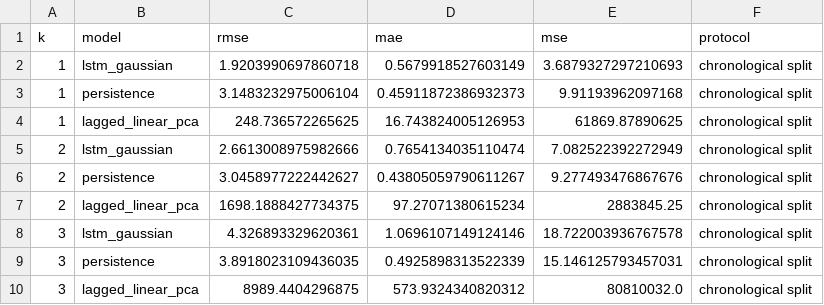
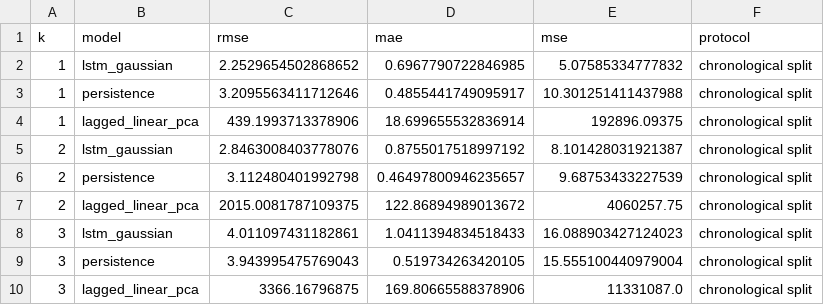
Before and after one commit to muthukkumaranb/ShadowCat, a CSV file: ml1/artifacts/lstm/probabilistic_world_model_v3/rollout_error_curve.csv, drawn as a sheet.

```diff
--- a/ml1/artifacts/lstm/probabilistic_world_model_v3/rollout_error_curve.csv
+++ b/ml1/artifacts/lstm/probabilistic_world_model_v3/rollout_error_curve.csv
@@ -1,10 +1,10 @@
 k,model,rmse,mae,mse,protocol
-1,lstm_gaussian,1.9203990697860718,0.5679918527603149,3.6879327297210693,chronological split
-1,persistence,3.1483232975006104,0.45911872386932373,9.91193962097168,chronological split
-1,lagged_linear_pca,248.736572265625,16.743824005126953,61869.87890625,chronological split
-2,lstm_gaussian,2.6613008975982666,0.7654134035110474,7.082522392272949,chronological split
-2,persistence,3.0458977222442627,0.43805059790611267,9.277493476867676,chronological split
-2,lagged_linear_pca,1698.1888427734375,97.27071380615234,2883845.25,chronological split
-3,lstm_gaussian,4.326893329620361,1.0696107149124146,18.722003936767578,chronological split
-3,persistence,3.8918023109436035,0.4925898313522339,15.146125793457031,chronological split
-3,lagged_linear_pca,8989.4404296875,573.9324340820312,80810032.0,chronological split
+1,lstm_gaussian,2.2529654502868652,0.6967790722846985,5.07585334777832,chronological split
+1,persistence,3.2095563411712646,0.4855441749095917,10.301251411437988,chronological split
+1,lagged_linear_pca,439.1993713378906,18.699655532836914,192896.09375,chronological split
+2,lstm_gaussian,2.8463008403778076,0.8755017518997192,8.101428031921387,chronological split
+2,persistence,3.112480401992798,0.46497800946235657,9.68753433227539,chronological split
+2,lagged_linear_pca,2015.0081787109375,122.86894989013672,4060257.75,chronological split
+3,lstm_gaussian,4.011097431182861,1.0411394834518433,16.088903427124023,chronological split
+3,persistence,3.943995475769043,0.519734263420105,15.555100440979004,chronological split
+3,lagged_linear_pca,3366.16796875,169.80665588378906,11331087.0,chronological split
```
Also changed, not shown: ml1/artifacts/lstm/probabilistic_world_model_v3/deviation_predictions.csv, ml1/artifacts/lstm/probabilistic_world_model_v3/sigma_diagnostics.csv, 31 other files.
